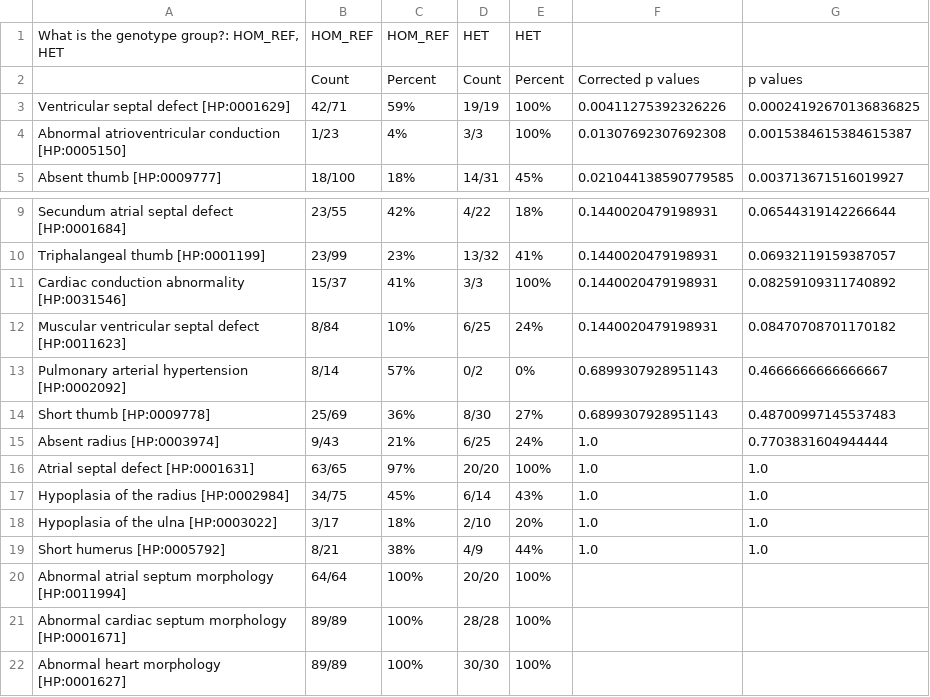
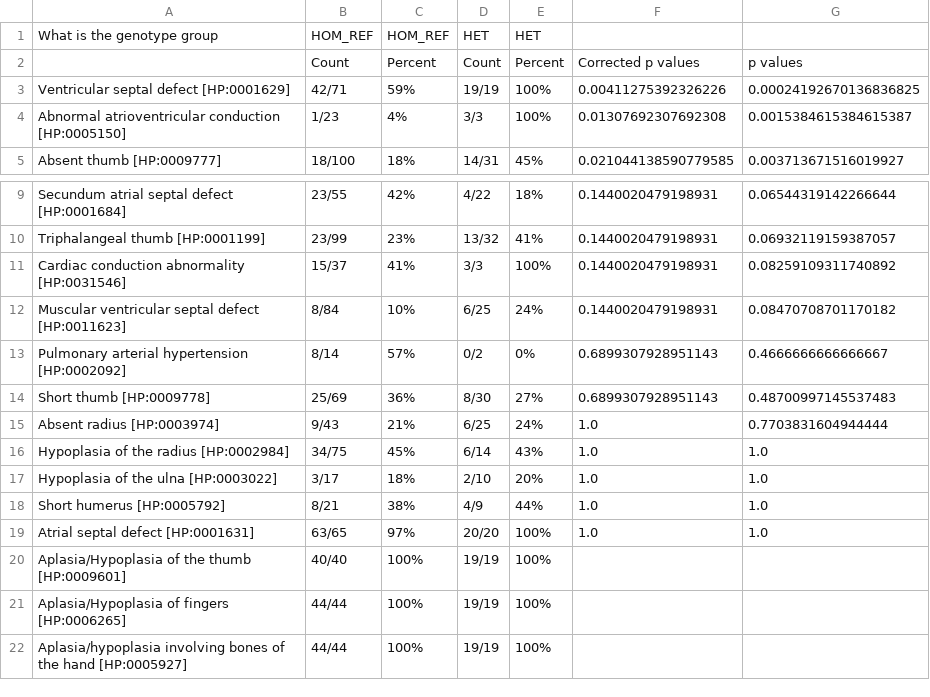
Before and after one commit to monarch-initiative/gpsea, a CSV file: docs/user-guide/report/tbx5_frameshift.csv, drawn as a sheet; only a part is shown, gaps mark what is left out.

```diff
--- a/docs/user-guide/report/tbx5_frameshift.csv
+++ b/docs/user-guide/report/tbx5_frameshift.csv
@@ -1,2 +1,2 @@
-"What is the genotype group?: HOM_REF, HET",HOM_REF,HOM_REF,HET,HET,,
+What is the genotype group,HOM_REF,HOM_REF,HET,HET,,
 ,Count,Percent,Count,Percent,Corrected p values,p values
@@ -15,3 +15,2 @@ Short thumb [HP:0009778],25/69,36%,8/30,27%,0.6899307928951143,0.487009971455374
 Absent radius [HP:0003974],9/43,21%,6/25,24%,1.0,0.7703831604944444
-Atrial septal defect [HP:0001631],63/65,97%,20/20,100%,1.0,1.0
 Hypoplasia of the radius [HP:0002984],34/75,45%,6/14,43%,1.0,1.0
@@ -19,4 +18,5 @@ Hypoplasia of the ulna [HP:0003022],3/17,18%,2/10,20%,1.0,1.0
 Short humerus [HP:0005792],8/21,38%,4/9,44%,1.0,1.0
-Abnormal atrial septum morphology [HP:0011994],64/64,100%,20/20,100%,,
-Abnormal cardiac septum morphology [HP:0001671],89/89,100%,28/28,100%,,
-Abnormal heart morphology [HP:0001627],89/89,100%,30/30,100%,,
+Atrial septal defect [HP:0001631],63/65,97%,20/20,100%,1.0,1.0
+Aplasia/Hypoplasia of the thumb [HP:0009601],40/40,100%,19/19,100%,,
+Aplasia/Hypoplasia of fingers [HP:0006265],44/44,100%,19/19,100%,,
+Aplasia/hypoplasia involving bones of the hand [HP:0005927],44/44,100%,19/19,100%,,
```
Also changed, not shown: docs/report/tbx5_frameshift_vs_missense.csv, 19 other files.
